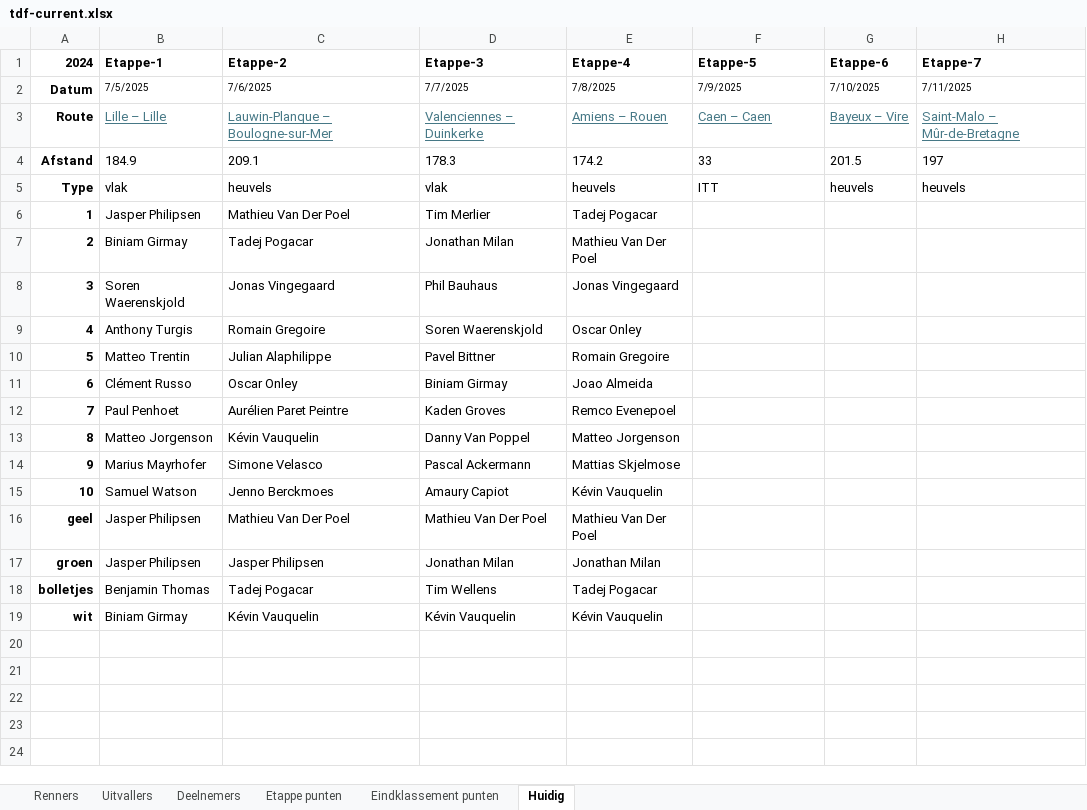
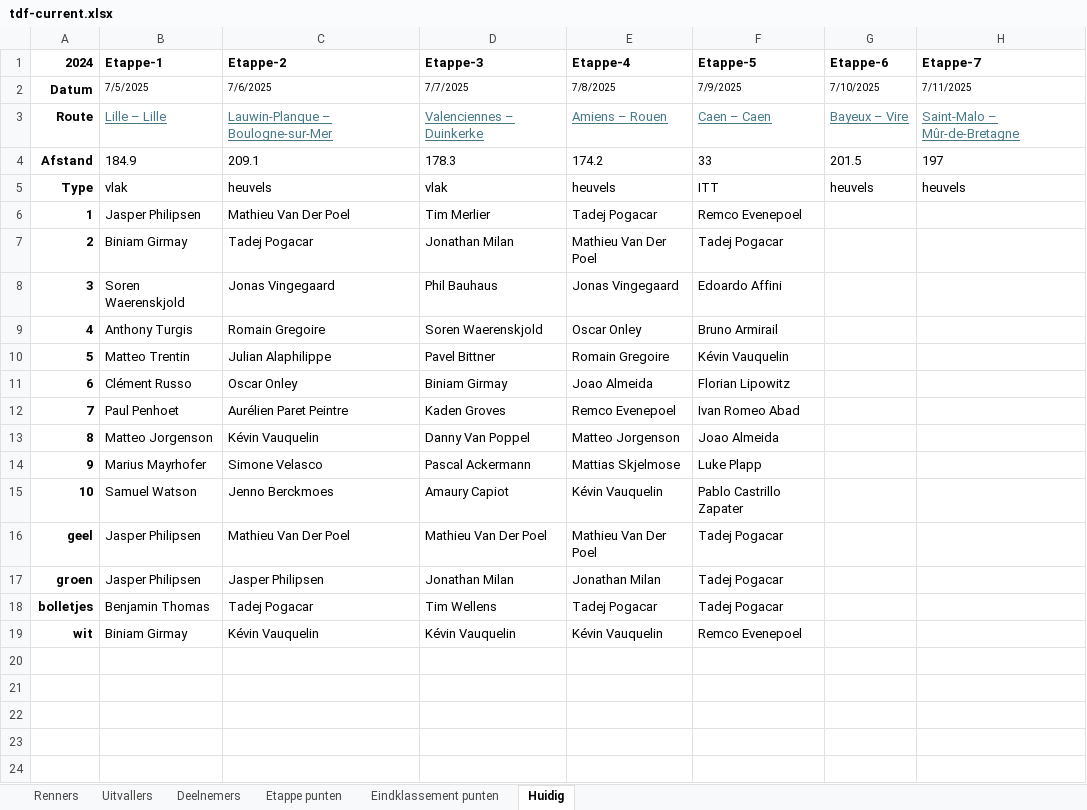
Before and after one commit to PahliAi/TourPloeg2025, an Excel workbook: tdf-current.xlsx, sheet Huidig, drawn as a sheet; only a part is shown; values as stored, in another font and other column widths than the file's, no borders; the diff names each change by its address in the sheet, - before the commit and + after, or states it on an @@ line.

Commit message:
Add files via upload

```diff
--- a/tdf-current.xlsx (sheet Huidig)
+++ b/tdf-current.xlsx (sheet Huidig)
-F6 (Etappe-5): (empty)
+F6 (Etappe-5): Remco Evenepoel
-F7 (Etappe-5): (empty)
+F7 (Etappe-5): Tadej Pogacar
-F8 (Etappe-5): (empty)
+F8 (Etappe-5): Edoardo Affini
-F9 (Etappe-5): (empty)
+F9 (Etappe-5): Bruno Armirail
-F10 (Etappe-5): (empty)
+F10 (Etappe-5): Kévin Vauquelin
-F11 (Etappe-5): (empty)
+F11 (Etappe-5): Florian Lipowitz
-F12 (Etappe-5): (empty)
+F12 (Etappe-5): Ivan Romeo Abad
-F13 (Etappe-5): (empty)
+F13 (Etappe-5): Joao Almeida
-F14 (Etappe-5): (empty)
+F14 (Etappe-5): Luke Plapp
-F15 (Etappe-5): (empty)
+F15 (Etappe-5): Pablo Castrillo Zapater
-F16:F18 (Etappe-5): (empty)
+F16:F18 (Etappe-5): Tadej Pogacar
-F19 (Etappe-5): (empty)
+F19 (Etappe-5): Remco Evenepoel
```
